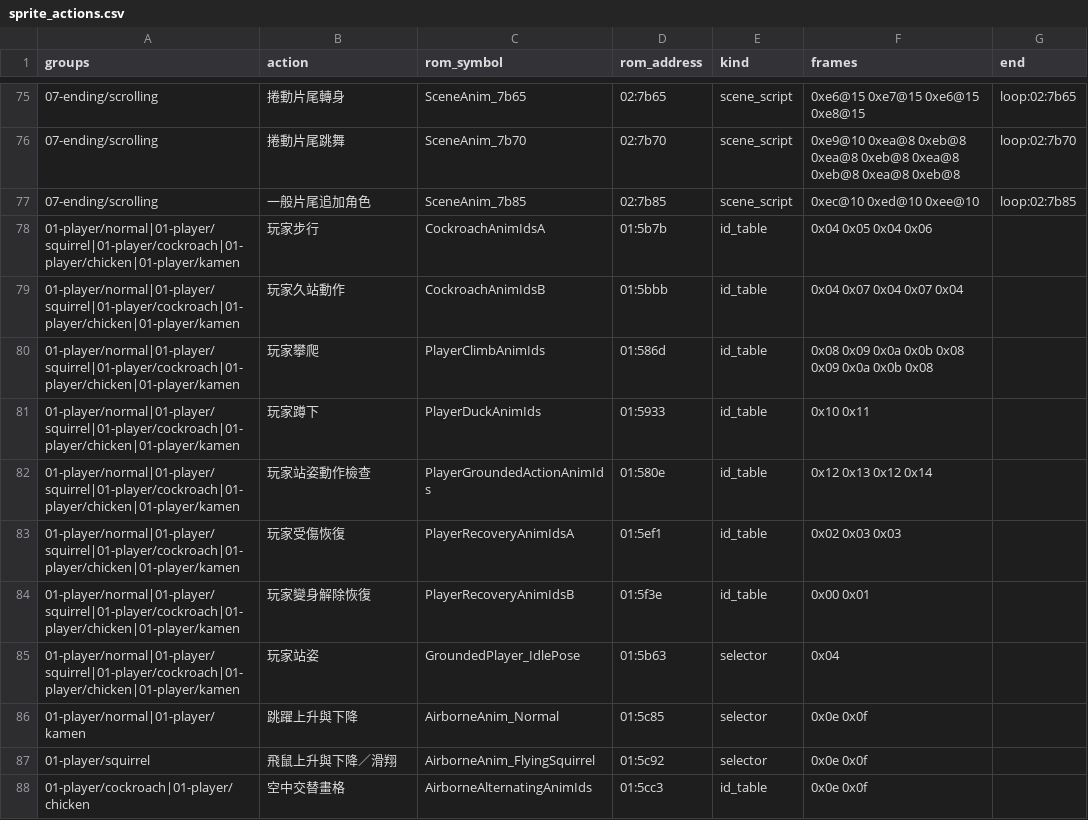
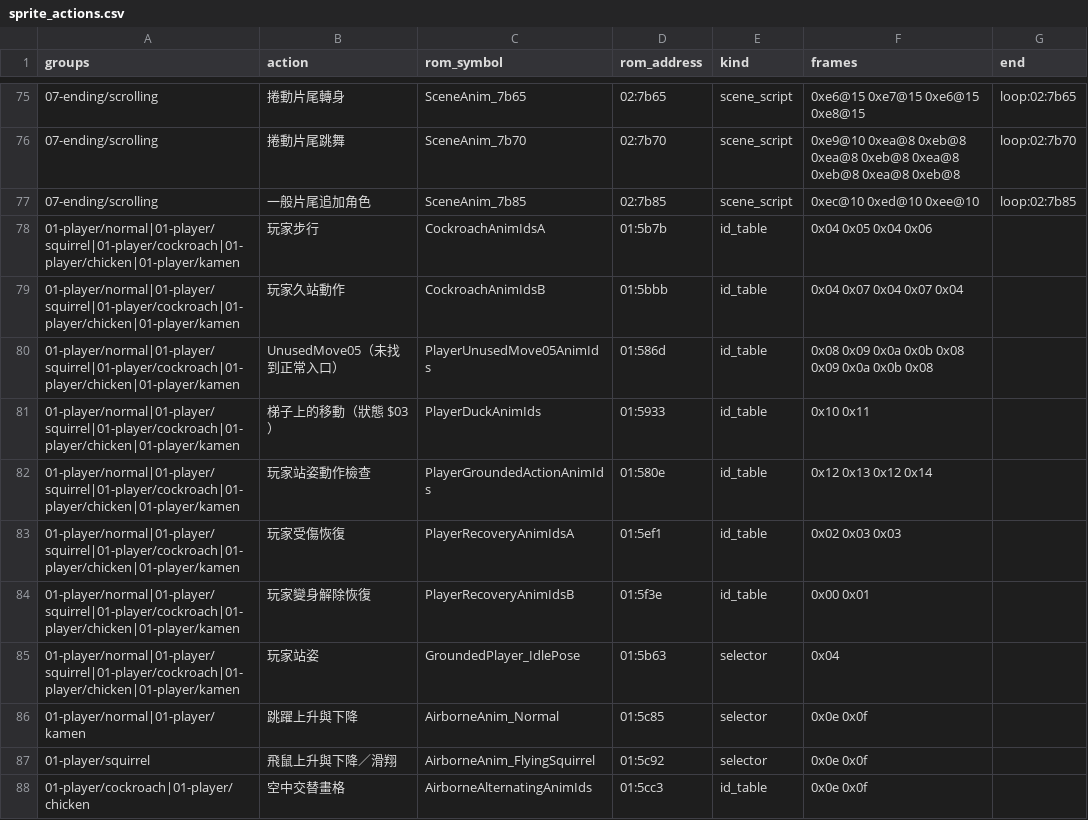
Before and after one commit to tonyjih/Crayon_Shin_Chan_4_disassemble, a CSV file: disassembly_shin/original/gfx/sprite_actions.csv, drawn as a sheet; only a part is shown, gaps mark what is left out.

Commit message:
Add original OAM gallery and name UnusedMove05

```diff
--- a/disassembly_shin/original/gfx/sprite_actions.csv
+++ b/disassembly_shin/original/gfx/sprite_actions.csv
@@ -79,4 +79,4 @@ groups,action,rom_symbol,rom_address,kind,frames,end
 01-player/normal|01-player/squirrel|01-player/cockroach|01-player/chicken|01-player/kamen,玩家久站動作,CockroachAnimIdsB,01:5bbb,id_table,0x04 0x07 0x04 0x07 0x04,
-01-player/normal|01-player/squirrel|01-player/cockroach|01-player/chicken|01-player/kamen,玩家攀爬,PlayerClimbAnimIds,01:586d,id_table,0x08 0x09 0x0a 0x0b 0x08 0x09 0x0a 0x0b 0x08,
-01-player/normal|01-player/squirrel|01-player/cockroach|01-player/chicken|01-player/kamen,玩家蹲下,PlayerDuckAnimIds,01:5933,id_table,0x10 0x11,
+01-player/normal|01-player/squirrel|01-player/cockroach|01-player/chicken|01-player/kamen,UnusedMove05（未找到正常入口）,PlayerUnusedMove05AnimIds,01:586d,id_table,0x08 0x09 0x0a 0x0b 0x08 0x09 0x0a 0x0b 0x08,
+01-player/normal|01-player/squirrel|01-player/cockroach|01-player/chicken|01-player/kamen,梯子上的移動（狀態 $03）,PlayerDuckAnimIds,01:5933,id_table,0x10 0x11,
 01-player/normal|01-player/squirrel|01-player/cockroach|01-player/chicken|01-player/kamen,玩家站姿動作檢查,PlayerGroundedActionAnimIds,01:580e,id_table,0x12 0x13 0x12 0x14,
```
Also changed, not shown: 6 other files.
